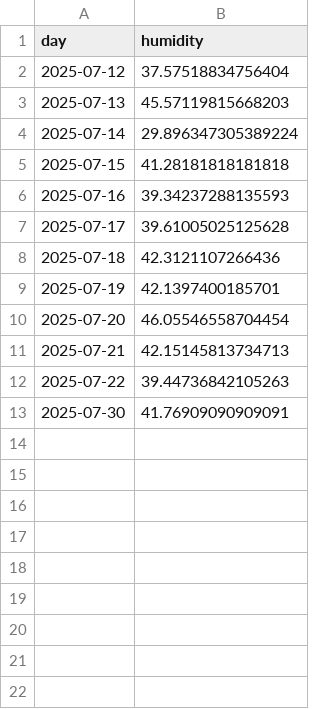
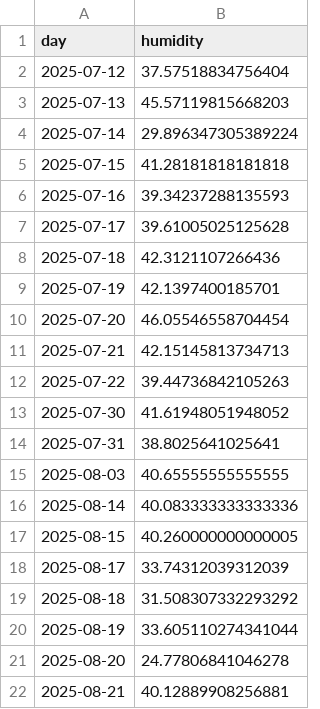
Before and after one commit to reza-saeedi-coding/CNG_HealthWatch, a CSV file: exports/avg_humidity_by_day.csv, drawn as a sheet.

```diff
--- a/exports/avg_humidity_by_day.csv
+++ b/exports/avg_humidity_by_day.csv
@@ -12,2 +12,11 @@ day,humidity
 2025-07-22,39.44736842105263
-2025-07-30,41.76909090909091
+2025-07-30,41.61948051948052
+2025-07-31,38.8025641025641
+2025-08-03,40.65555555555555
+2025-08-14,40.083333333333336
+2025-08-15,40.260000000000005
+2025-08-17,33.74312039312039
+2025-08-18,31.508307332293292
+2025-08-19,33.605110274341044
+2025-08-20,24.77806841046278
+2025-08-21,40.12889908256881
```
Also changed, not shown: exports/avg_flow_rate_by_hour.csv, exports/avg_pressure_by_hour.csv, 7 other files.
